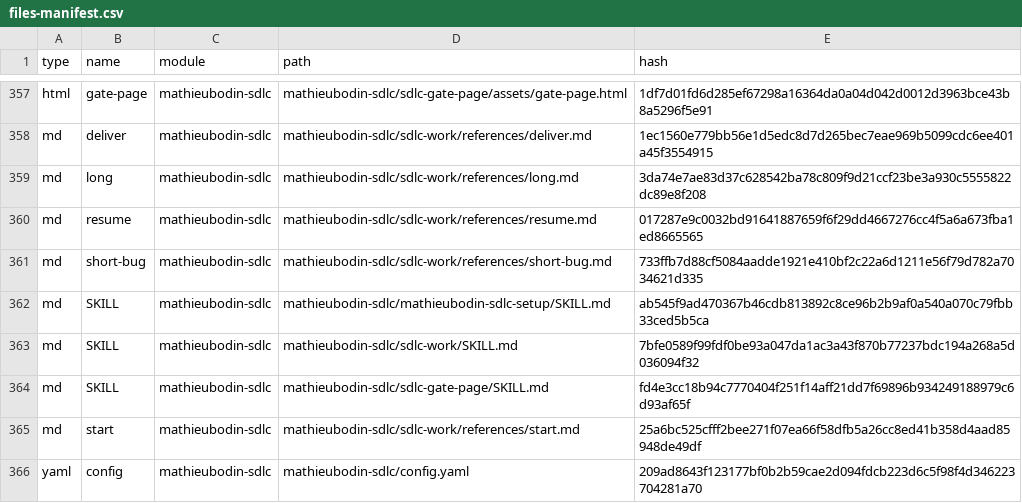
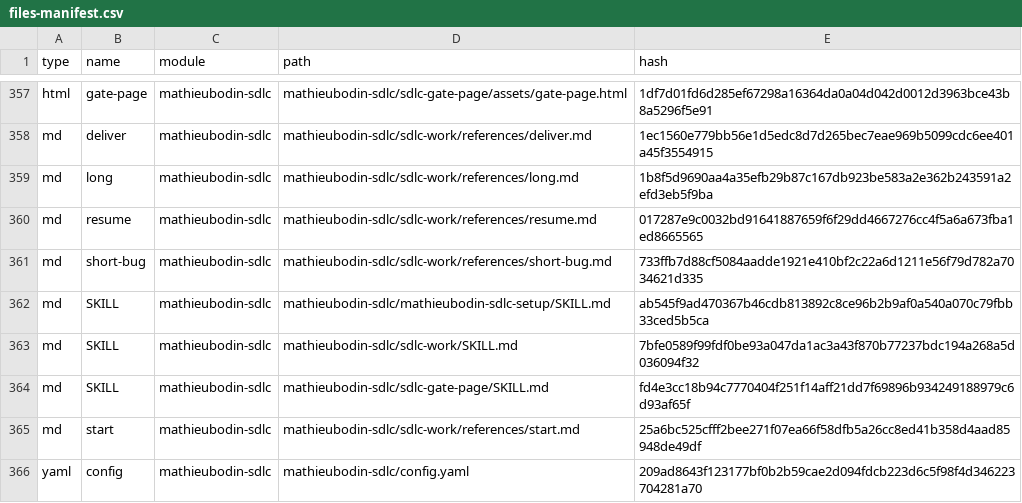
Before and after one commit to mathieubodin/scaleway-manager, a CSV file: _bmad/_config/files-manifest.csv, drawn as a sheet; only a part is shown, gaps mark what is left out.

```diff
--- a/_bmad/_config/files-manifest.csv
+++ b/_bmad/_config/files-manifest.csv
@@ -358,3 +358,3 @@ type,name,module,path,hash
 "md","deliver","mathieubodin-sdlc","mathieubodin-sdlc/sdlc-work/references/deliver.md","1ec1560e779bb56e1d5edc8d7d265bec7eae969b5099cdc6ee401a45f3554915"
-"md","long","mathieubodin-sdlc","mathieubodin-sdlc/sdlc-work/references/long.md","3da74e7ae83d37c628542ba78c809f9d21ccf23be3a930c5555822dc89e8f208"
+"md","long","mathieubodin-sdlc","mathieubodin-sdlc/sdlc-work/references/long.md","1b8f5d9690aa4a35efb29b87c167db923be583a2e362b243591a2efd3eb5f9ba"
 "md","resume","mathieubodin-sdlc","mathieubodin-sdlc/sdlc-work/references/resume.md","017287e9c0032bd91641887659f6f29dd4667276cc4f5a6a673fba1ed8665565"
```
Also changed, not shown: 5 other files.
